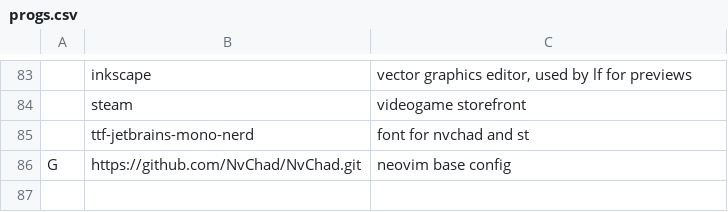
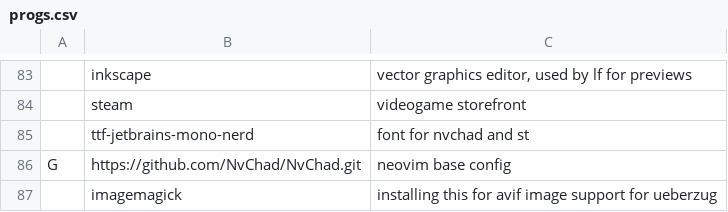
Before and after one commit to ShahramMohammed/LARBS, a CSV file: static/progs.csv, drawn as a sheet; only a part is shown, gaps mark what is left out; the diff names each change by its address in the sheet, - before the commit and + after, or states it on an @@ line.

Commit message:
Add imagemagick to progs

```diff
--- a/static/progs.csv
+++ b/static/progs.csv
+row 87:  | imagemagick | installing this for avif image support for ueberzug
```
